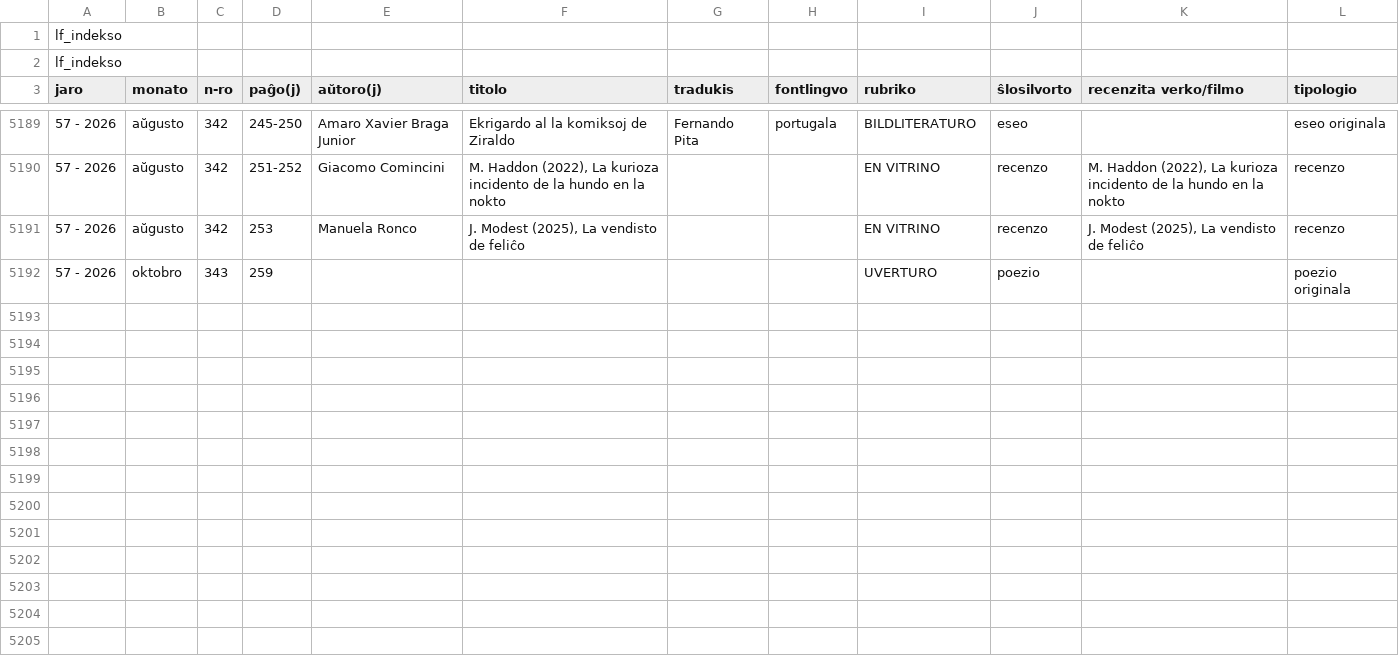
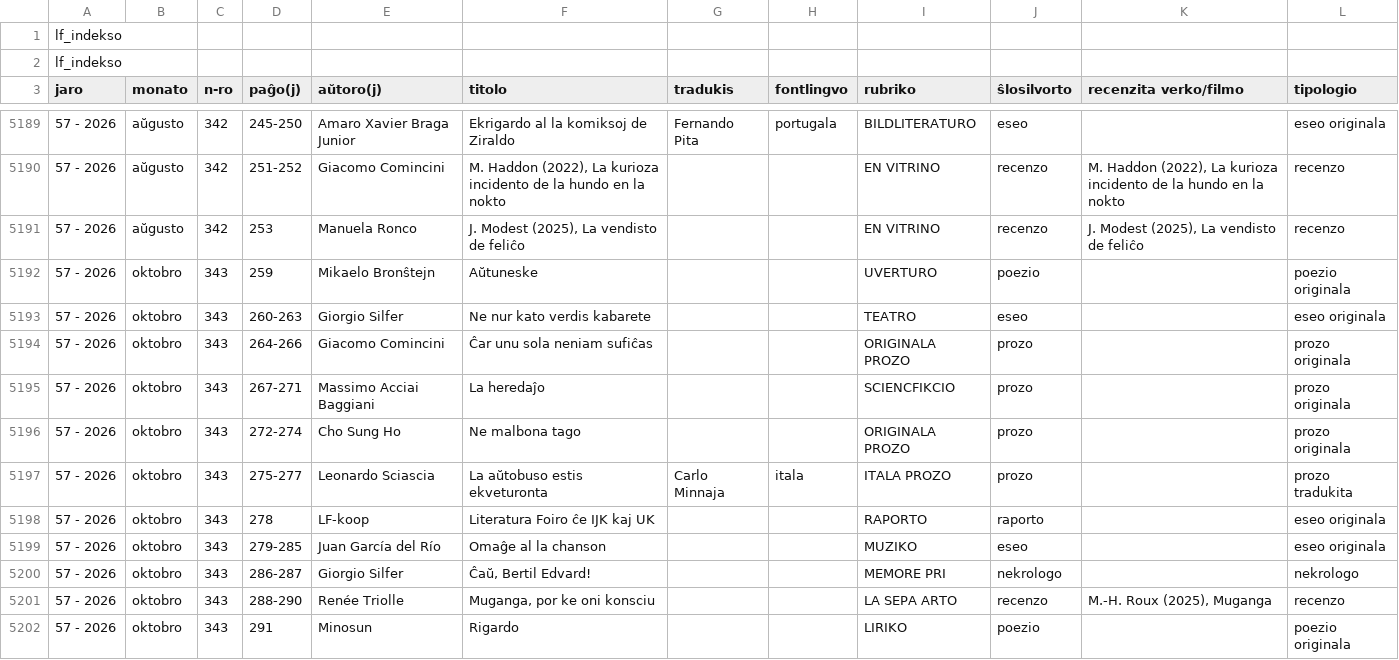
Before and after one commit to literaturafoiro/lf-indekso, a CSV file: lf_indekso.csv, drawn as a sheet; only a part is shown, gaps mark what is left out; the diff covers the shown part only; the diff names each change by its address in the sheet, - before the commit and + after, or states it on an @@ line.

Commit message:
Update lf_indekso.csv

```diff
--- a/lf_indekso.csv
+++ b/lf_indekso.csv
-E5192 (aŭtoro(j)): (empty)
+E5192 (aŭtoro(j)): Mikaelo Bronŝtejn
-F5192 (titolo): (empty)
+F5192 (titolo): Aŭtuneske
+row 5193: 57 - 2026 | oktobro | 343 | 260-263 | Giorgio Silfer | Ne nur kato verdis kabarete |  |  | TEATRO | eseo |  | eseo originala
+row 5194: 57 - 2026 | oktobro | 343 | 264-266 | Giacomo Comincini | Ĉar unu sola neniam sufiĉas |  |  | ORIGINALA PROZO | prozo |  | prozo originala
+row 5195: 57 - 2026 | oktobro | 343 | 267-271 | Massimo Acciai Baggiani | La heredaĵo |  |  | SCIENCFIKCIO | prozo |  | prozo originala
+row 5196: 57 - 2026 | oktobro | 343 | 272-274 | Cho Sung Ho | Ne malbona tago |  |  | ORIGINALA PROZO | prozo |  | prozo originala
+row 5197: 57 - 2026 | oktobro | 343 | 275-277 | Leonardo Sciascia | La aŭtobuso estis ekveturonta | Carlo Minnaja | itala | ITALA PROZO | prozo |  | prozo tradukita
+row 5198: 57 - 2026 | oktobro | 343 | 278 | LF-koop | Literatura Foiro ĉe IJK kaj UK |  |  | RAPORTO | raporto |  | eseo originala
+row 5199: 57 - 2026 | oktobro | 343 | 279-285 | Juan García del Río | Omaĝe al la chanson |  |  | MUZIKO | eseo |  | eseo originala
+row 5200: 57 - 2026 | oktobro | 343 | 286-287 | Giorgio Silfer | Ĉaŭ, Bertil Edvard! |  |  | MEMORE PRI | nekrologo |  | nekrologo
+row 5201: 57 - 2026 | oktobro | 343 | 288-290 | Renée Triolle | Muganga, por ke oni konsciu |  |  | LA SEPA ARTO | recenzo | M.-H. Roux (2025), Muganga | recenzo
+row 5202: 57 - 2026 | oktobro | 343 | 291 | Minosun | Rigardo |  |  | LIRIKO | poezio |  | poezio originala
```
Also changed, not shown: 10 added rows elsewhere in this file.
